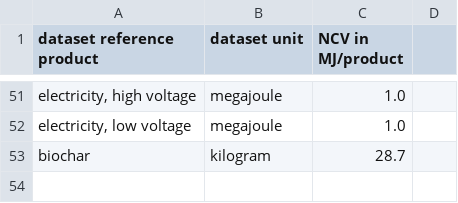
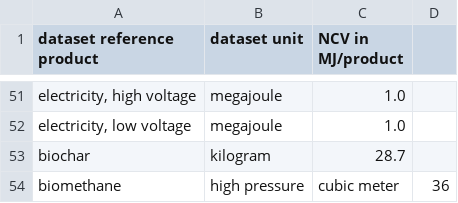
Before and after one commit to dbantje/internalizer, a CSV file: internalizer/data/NCVs.csv, drawn as a sheet; only a part is shown, gaps mark what is left out; the diff names each change by its address in the sheet, - before the commit and + after, or states it on an @@ line.

Commit message:
Changed mapping for biogas production.

```diff
--- a/internalizer/data/NCVs.csv
+++ b/internalizer/data/NCVs.csv
+row 54: biomethane | high pressure | cubic meter | 36
```
Also changed, not shown: internalizer/data/mappings/pe2se.csv.
